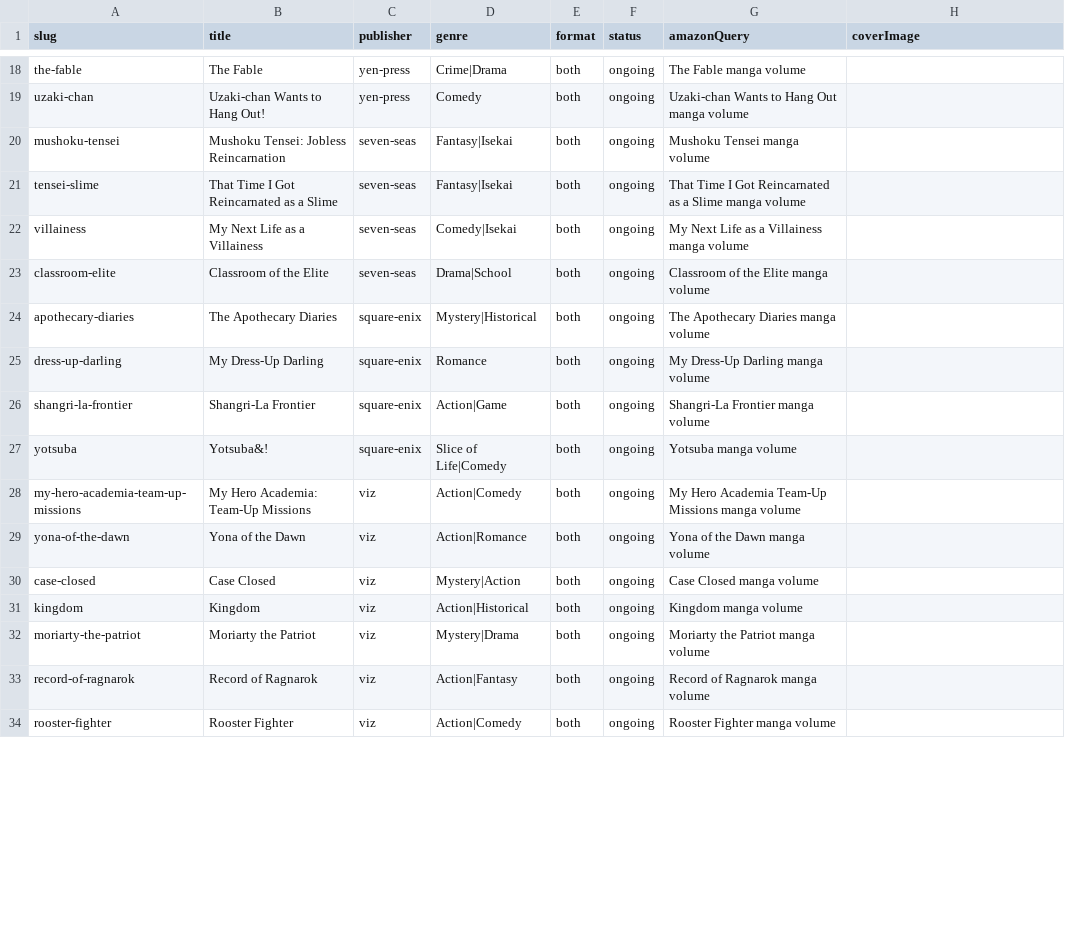
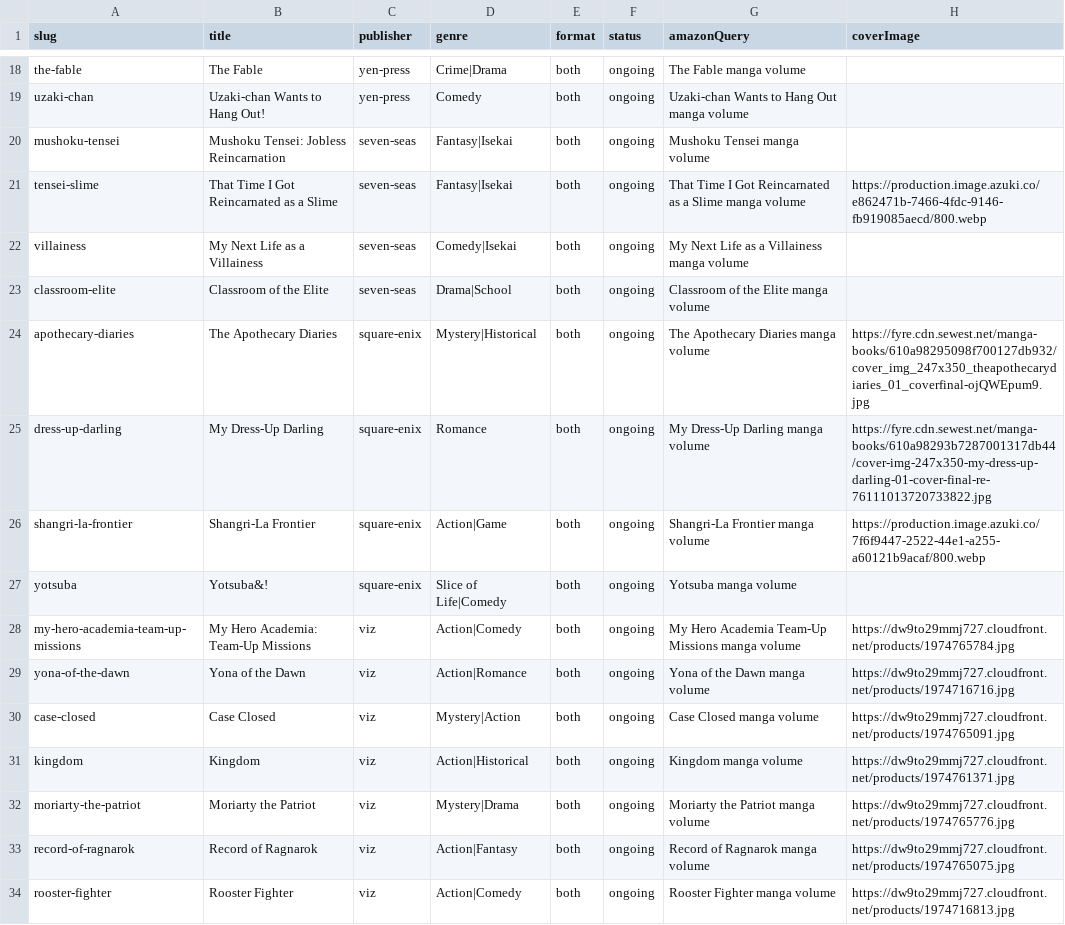
Before and after one commit to mattymest-png/manga-calendar, a CSV file: manga-calendar/data/series.csv, drawn as a sheet; only a part is shown, gaps mark what is left out; the diff covers the shown part only; the diff names each change by its address in the sheet, - before the commit and + after, or states it on an @@ line.

Commit message:
Fix date bucketing bug, filter Square Enix historical data, add scroll arrows

```diff
--- a/manga-calendar/data/series.csv
+++ b/manga-calendar/data/series.csv
-H21 (coverImage): (empty)
+H21 (coverImage): https://production.image.azuki.co/e862471b-7466-4fdc-9146-fb919085aecd/800.webp
-H24 (coverImage): (empty)
+H24 (coverImage): https://fyre.cdn.sewest.net/manga-books/610a98295098f700127db932/cover_img_247x350_theapothecarydiaries_01_coverfinal-ojQWEpum9.jpg
-H25 (coverImage): (empty)
+H25 (coverImage): https://fyre.cdn.sewest.net/manga-books/610a98293b7287001317db44/cover-img-247x350-my-dress-up-darling-01-cover-final-re-76111013720733822.jpg
-H26 (coverImage): (empty)
+H26 (coverImage): https://production.image.azuki.co/7f6f9447-2522-44e1-a255-a60121b9acaf/800.webp
-H28 (coverImage): (empty)
+H28 (coverImage): https://dw9to29mmj727.cloudfront.net/products/1974765784.jpg
-H29 (coverImage): (empty)
+H29 (coverImage): https://dw9to29mmj727.cloudfront.net/products/1974716716.jpg
-H30 (coverImage): (empty)
+H30 (coverImage): https://dw9to29mmj727.cloudfront.net/products/1974765091.jpg
-H31 (coverImage): (empty)
+H31 (coverImage): https://dw9to29mmj727.cloudfront.net/products/1974761371.jpg
-H32 (coverImage): (empty)
+H32 (coverImage): https://dw9to29mmj727.cloudfront.net/products/1974765776.jpg
-H33 (coverImage): (empty)
+H33 (coverImage): https://dw9to29mmj727.cloudfront.net/products/1974765075.jpg
-H34 (coverImage): (empty)
+H34 (coverImage): https://dw9to29mmj727.cloudfront.net/products/1974716813.jpg
```
Also changed, not shown: 33 edited cells elsewhere in this file, manga-calendar/data/releases.csv, 5 other files.
